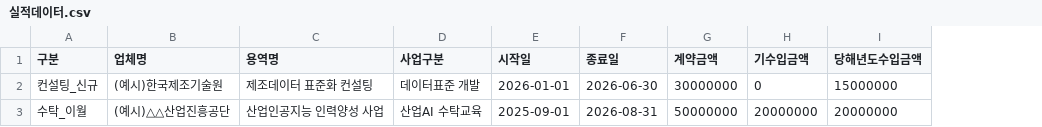
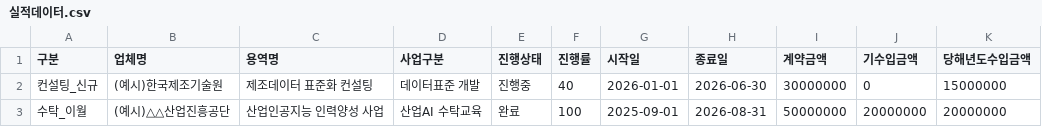
Before and after one commit to tzuming0233/industrial-ai-dashboard, a CSV file: data/실적데이터.csv, drawn as a sheet; the diff names each change by its address in the sheet, - before the commit and + after, or states it on an @@ line.

```diff
--- a/data/실적데이터.csv
+++ b/data/실적데이터.csv
+column E (진행상태), rows 2-3: 진행중 | 완료
+column F (진행률), rows 2-3: 40 | 100
```
Also changed, not shown: 4 other files.
